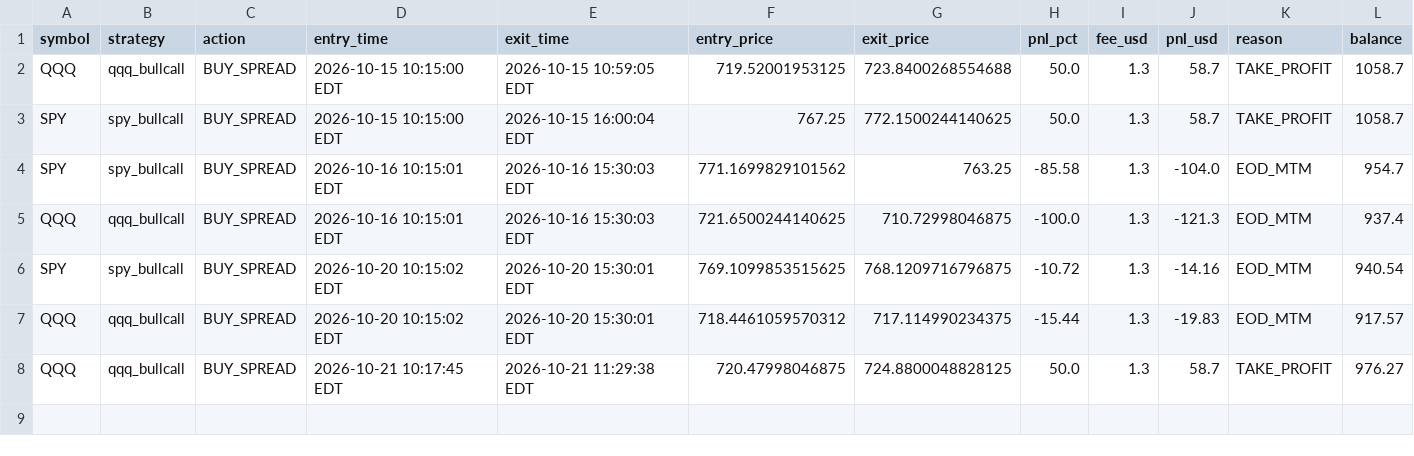
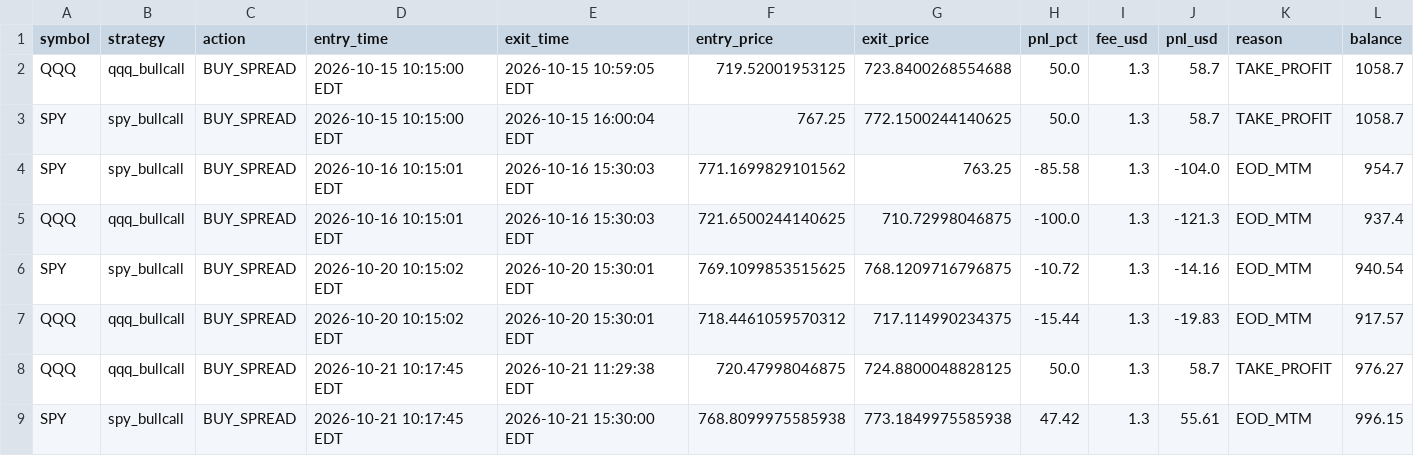
Before and after one commit to thokfoot/crypto-orderblock-bot, a CSV file: data/usa_paper_trades.csv, drawn as a sheet; the diff names each change by its address in the sheet, - before the commit and + after, or states it on an @@ line.

```diff
--- a/data/usa_paper_trades.csv
+++ b/data/usa_paper_trades.csv
+row 9: SPY | spy_bullcall | BUY_SPREAD | 2026-10-21 10:17:45 EDT | 2026-10-21 15:30:00 EDT | 768.8099975585938 | 773.1849975585938 | 47.42 | 1.3 | 55.61 | EOD_MTM | 996.15
```
Also changed, not shown: data/usa_spy_bullcall_trades.csv, 4 other files.
